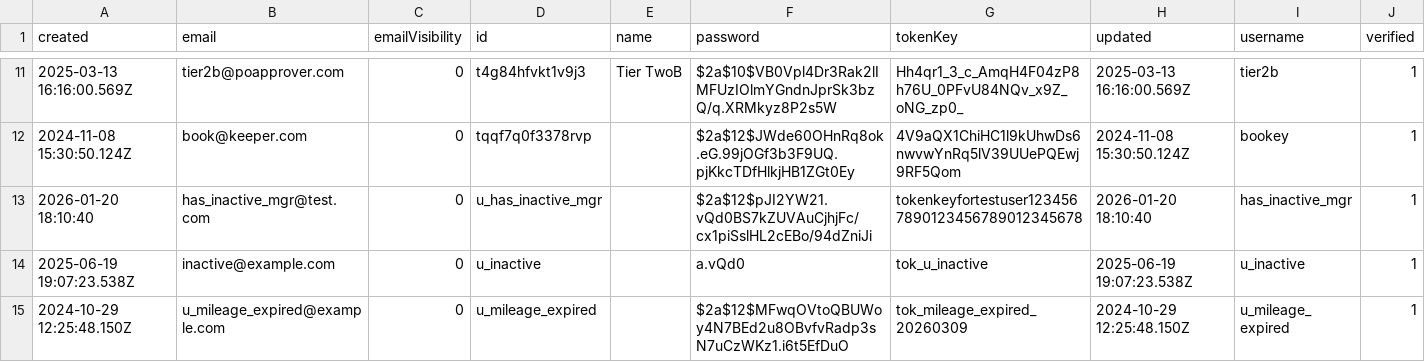
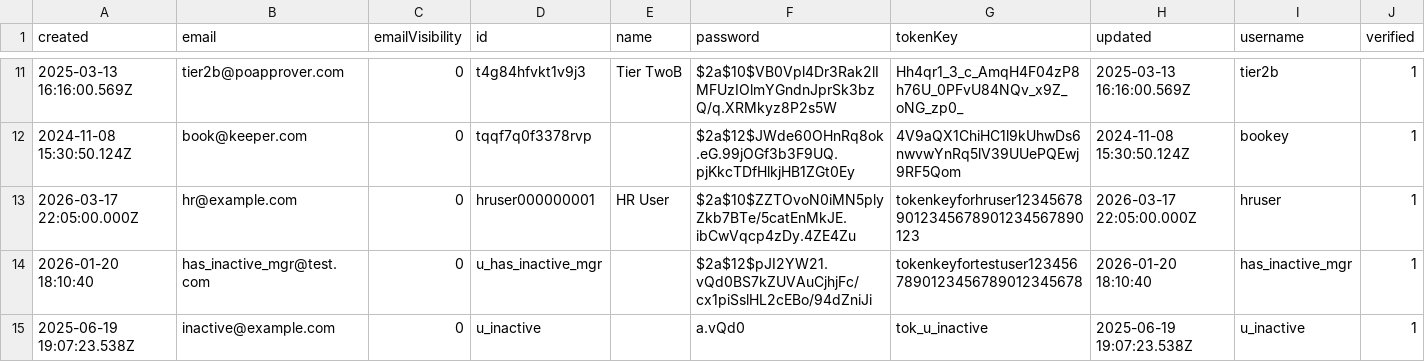
Before and after one commit to stamler/tybalt_turbo, a CSV file: app/test_seed_data/data/users.csv, drawn as a sheet; only a part is shown, gaps mark what is left out; the shorter side is filled out with more unchanged rows.

Commit message:
Grant HR claim limited access to admin profiles
Add a new "hr" claim that allows HR users to view admin profiles and edit a subset of fields (payroll_id, salary, default_charge_out_rate, off_rotation_permitted, skip_min_time_check, time_sheet_expected, allow_personal_reimbursement, personal_vehicle_insurance_expiry).

Migration updates PocketBase collection rules using a field-change allowlist: HR can only update permitted fields while admin retains full access. The UI conditionally hides admin-only fields (claims, PO approver settings, opening balances, etc.) for HR-only users.

Includes comprehensive API scenario tests covering HR allowed updates, rejected disallowed field updates, and preserved admin/regular user access behavior.

```diff
--- a/app/test_seed_data/data/users.csv
+++ b/app/test_seed_data/data/users.csv
@@ -12,2 +12,3 @@ created,email,emailVisibility,id,name,password,tokenKey,updated,username,verifie
 2024-11-08 15:30:50.124Z,book@keeper.com,0,tqqf7q0f3378rvp,,$2a$12$JWde60OHnRq8ok.eG.99jOGf3b3F9UQ.pjKkcTDfHlkjHB1ZGt0Ey,4V9aQX1ChiHC1l9kUhwDs6nwvwYnRq5lV39UUePQEwj9RF5Qom,2024-11-08 15:30:50.124Z,bookey,1
+2026-03-17 22:05:00.000Z,hr@example.com,0,hruser000000001,HR User,$2a$10$ZZTOvoN0iMN5plyZkb7BTe/5catEnMkJE.ibCwVqcp4zDy.4ZE4Zu,tokenkeyforhruser123456789012345678901234567890123,2026-03-17 22:05:00.000Z,hruser,1
 2026-01-20 18:10:40,has_inactive_mgr@test.com,0,u_has_inactive_mgr,,$2a$12$pJI2YW21.vQd0BS7kZUVAuCjhjFc/cx1piSslHL2cEBo/94dZniJi,tokenkeyfortestuser1234567890123456789012345678,2026-01-20 18:10:40,has_inactive_mgr,1
```
Also changed, not shown: app/test_seed_data/data/_collections.csv, app/test_seed_data/data/claims.csv, 20 other files.
